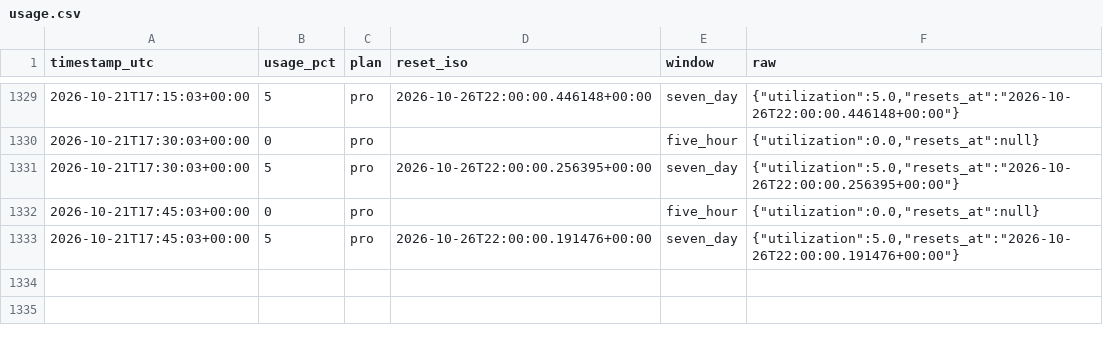
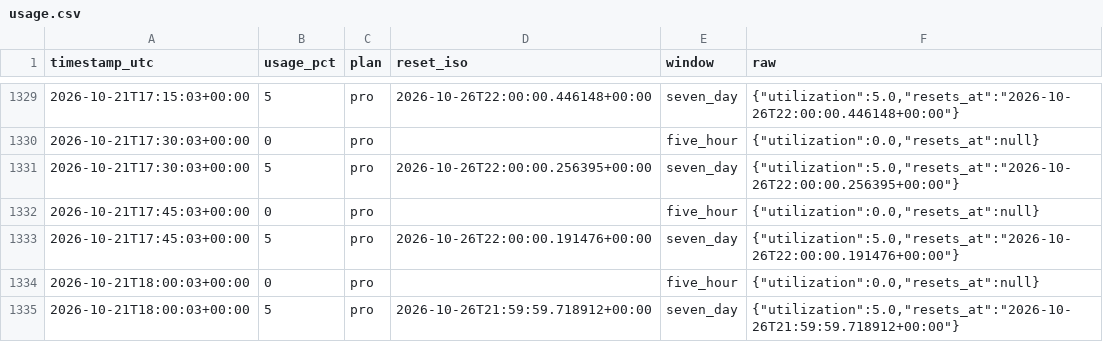
Before and after one commit to daboodah-oss/assistant-usage, a CSV file: data/claude/usage.csv, drawn as a sheet; only a part is shown, gaps mark what is left out.

```diff
--- a/data/claude/usage.csv
+++ b/data/claude/usage.csv
@@ -1333 +1333,3 @@ timestamp_utc,usage_pct,plan,reset_iso,window,raw
 2026-10-21T17:45:03+00:00,5,pro,2026-10-26T22:00:00.191476+00:00,seven_day,"{""utilization"":5.0,""resets_at"":""2026-10-26T22:00:00.191476+00:00""}"
+2026-10-21T18:00:03+00:00,0,pro,,five_hour,"{""utilization"":0.0,""resets_at"":null}"
+2026-10-21T18:00:03+00:00,5,pro,2026-10-26T21:59:59.718912+00:00,seven_day,"{""utilization"":5.0,""resets_at"":""2026-10-26T21:59:59.718912+00:00""}"
```
